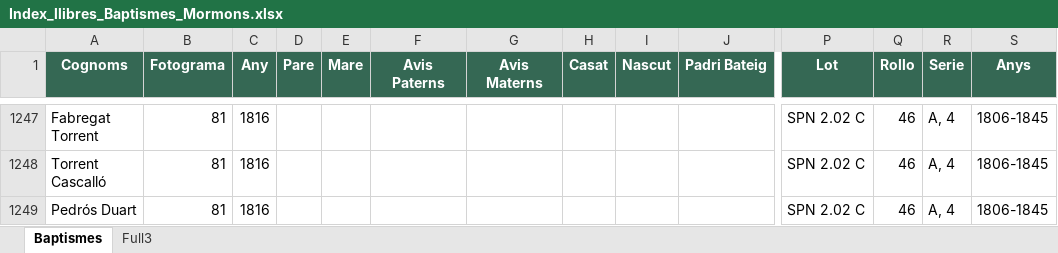
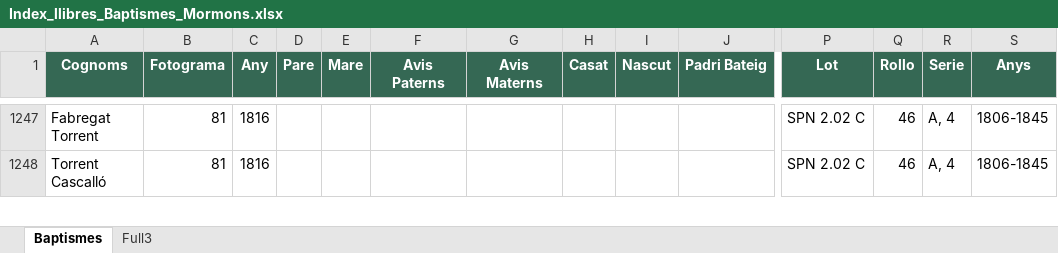
Before and after one commit to arbreFamiliar/DadesGenerals, an Excel workbook: Bisbats/Catalunya/Seu Urgell/Linyola/Sacraments/Baptismes/Excel/Index_llibres_Baptismes_Mormons.xlsx, sheet Baptismes, drawn as a sheet; only a part is shown, gaps mark what is left out; values as stored, in another font and other column widths than the file's, no borders; removed rows and columns are numbered as before the commit, all else as after; rows hold the shown columns only; the diff covers the shown part only; the diff names each change by its address in the sheet, - before the commit and + after, or states it on an @@ line.

Commit message:
afegint dades registres Linyola Baptismes

```diff
--- a/Bisbats/Catalunya/Seu Urgell/Linyola/Sacraments/Baptismes/Excel/Index_llibres_Baptismes_Mormons.xlsx (sheet Baptismes)
+++ b/Bisbats/Catalunya/Seu Urgell/Linyola/Sacraments/Baptismes/Excel/Index_llibres_Baptismes_Mormons.xlsx (sheet Baptismes)
-row 1249: Pedrós Duart | 81 | 1816 |  |  |  |  |  |  |  | SPN 2.02 C | 46 | A, 4 | 1806-1845
```
Also changed, not shown: 168 added rows, 30 removed rows, 12 edited cells and cell formats elsewhere in this sheet, Bisbats/Catalunya/Seu Urgell/Linyola/Sacraments/Baptismes/Excel/Index_llibres_Baptismes_SEU.xlsx.
